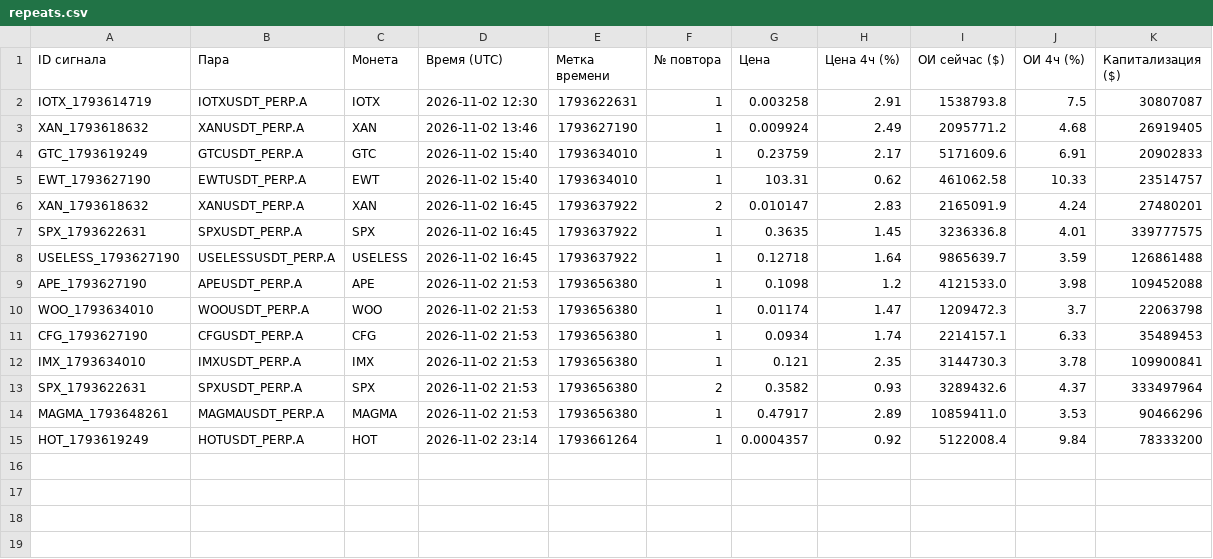
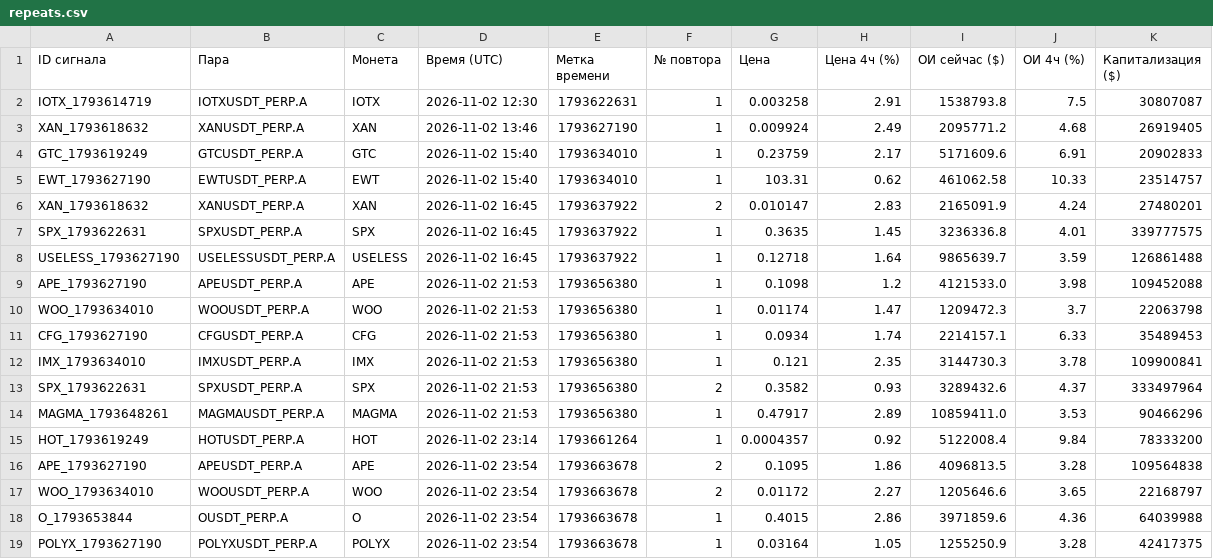
Before and after one commit to HelaPataki/crypto-bot, a CSV file: repeats.csv, drawn as a sheet.

```diff
--- a/repeats.csv
+++ b/repeats.csv
@@ -15 +15,5 @@ MAGMA_1793648261,MAGMAUSDT_PERP.A,MAGMA,2026-11-02 21:53,1793656380,1,0.47917,2.
 HOT_1793619249,HOTUSDT_PERP.A,HOT,2026-11-02 23:14,1793661264,1,0.0004357,0.92,5122008.4,9.84,78333200
+APE_1793627190,APEUSDT_PERP.A,APE,2026-11-02 23:54,1793663678,2,0.1095,1.86,4096813.5,3.28,109564838
+WOO_1793634010,WOOUSDT_PERP.A,WOO,2026-11-02 23:54,1793663678,2,0.01172,2.27,1205646.6,3.65,22168797
+O_1793653844,OUSDT_PERP.A,O,2026-11-02 23:54,1793663678,1,0.4015,2.86,3971859.6,4.36,64039988
+POLYX_1793627190,POLYXUSDT_PERP.A,POLYX,2026-11-02 23:54,1793663678,1,0.03164,1.05,1255250.9,3.28,42417375
```
Also changed, not shown: signals.csv, 1 other file.
